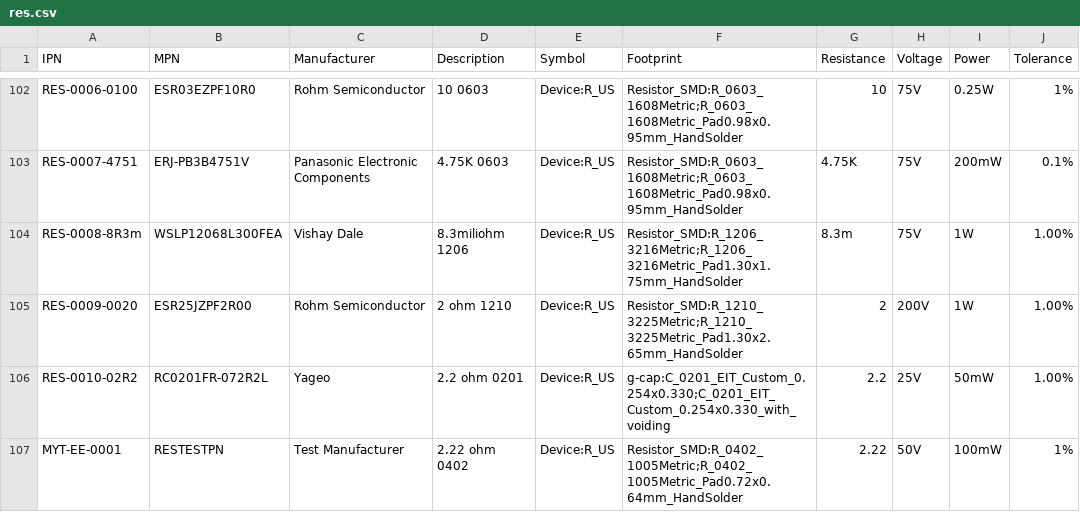
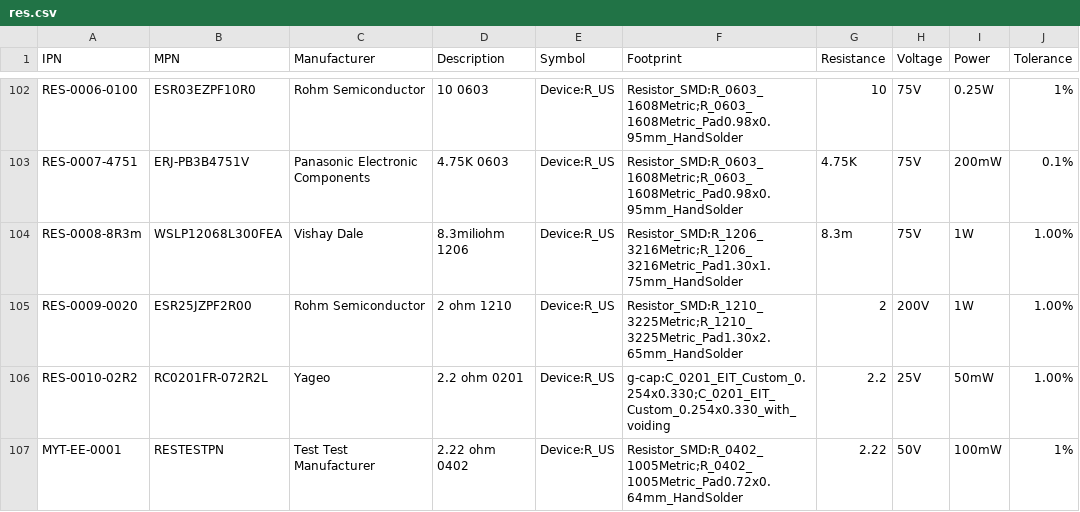
Before and after one commit to nawotech/parts, a CSV file: res.csv, drawn as a sheet; only a part is shown, gaps mark what is left out; the diff names each change by its address in the sheet, - before the commit and + after, or states it on an @@ line.

Commit message:
update

```diff
--- a/res.csv
+++ b/res.csv
-C107 (Manufacturer): Test Manufacturer
+C107 (Manufacturer): Test Test Manufacturer
```
